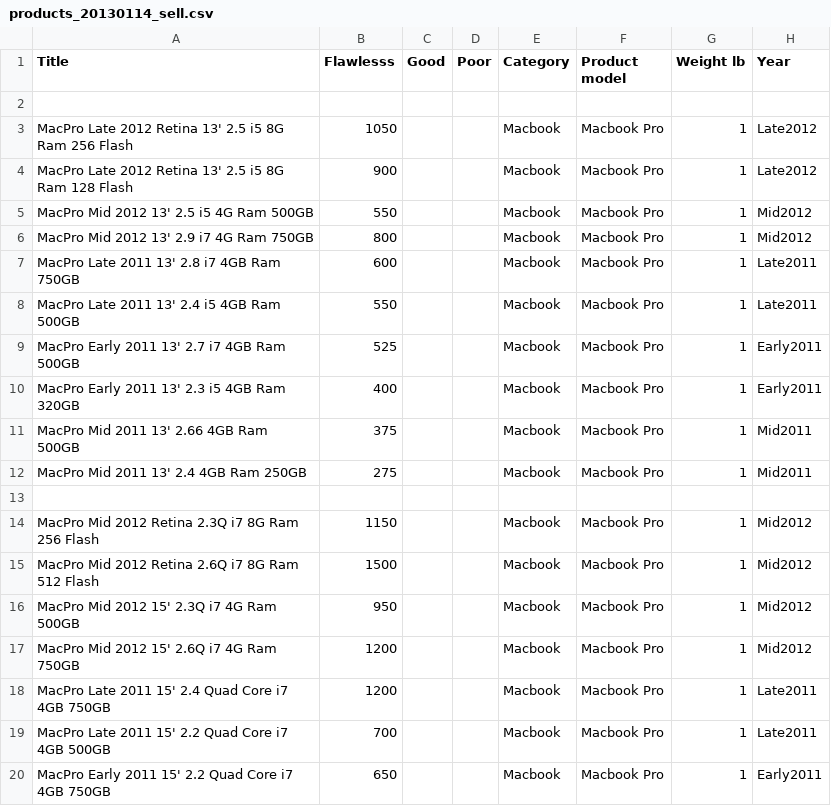
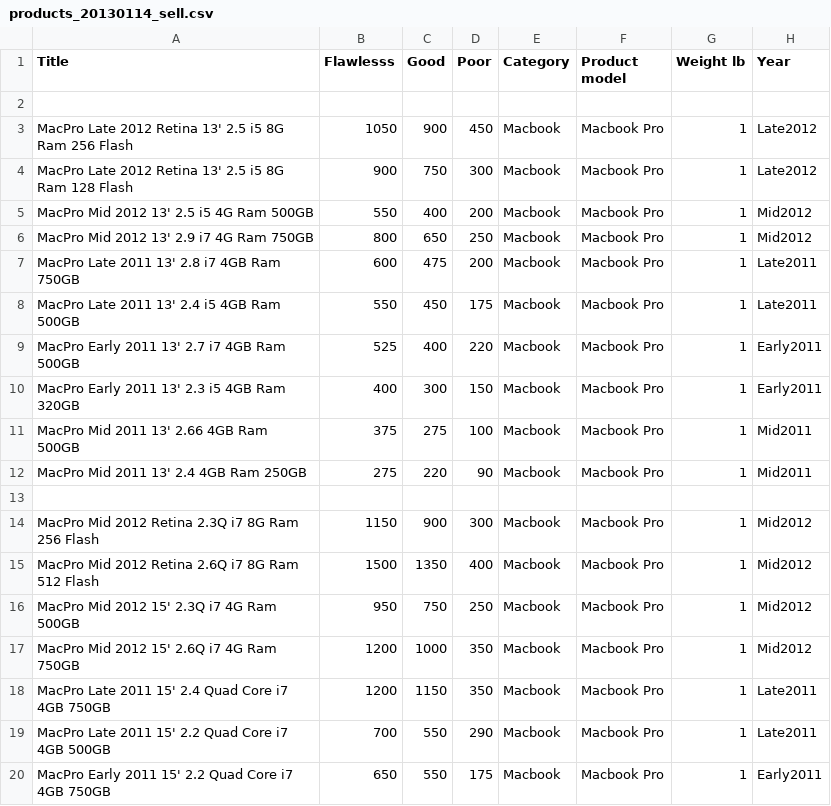
Before and after one commit to webdev36/swapidy_project, a CSV file: demo_data/products_20130114_sell.csv, drawn as a sheet; only a part is shown; the diff covers the shown part only; the diff names each change by its address in the sheet, - before the commit and + after, or states it on an @@ line.

Commit message:
FIx issue about Price filters and new data

```diff
--- a/demo_data/products_20130114_sell.csv
+++ b/demo_data/products_20130114_sell.csv
-C3 (Good): (empty)
+C3 (Good): 900
-D3 (Poor): (empty)
+D3 (Poor): 450
-C4 (Good): (empty)
+C4 (Good): 750
-D4 (Poor): (empty)
+D4 (Poor): 300
-C5 (Good): (empty)
+C5 (Good): 400
-D5 (Poor): (empty)
+D5 (Poor): 200
-C6 (Good): (empty)
+C6 (Good): 650
-D6 (Poor): (empty)
+D6 (Poor): 250
-C7 (Good): (empty)
+C7 (Good): 475
-D7 (Poor): (empty)
+D7 (Poor): 200
-C8 (Good): (empty)
+C8 (Good): 450
-D8 (Poor): (empty)
+D8 (Poor): 175
-C9 (Good): (empty)
+C9 (Good): 400
-D9 (Poor): (empty)
+D9 (Poor): 220
-C10 (Good): (empty)
+C10 (Good): 300
-D10 (Poor): (empty)
+D10 (Poor): 150
-C11 (Good): (empty)
+C11 (Good): 275
-D11 (Poor): (empty)
+D11 (Poor): 100
-C12 (Good): (empty)
+C12 (Good): 220
-D12 (Poor): (empty)
+D12 (Poor): 90
-C14 (Good): (empty)
+C14 (Good): 900
-D14 (Poor): (empty)
+D14 (Poor): 300
-C15 (Good): (empty)
+C15 (Good): 1350
-D15 (Poor): (empty)
+D15 (Poor): 400
-C16 (Good): (empty)
+C16 (Good): 750
-D16 (Poor): (empty)
+D16 (Poor): 250
-C17 (Good): (empty)
+C17 (Good): 1000
-D17:D18 (Poor): (empty)
+D17:D18 (Poor): 350
-C18 (Good): (empty)
+C18 (Good): 1150
-C19:C20 (Good): (empty)
+C19:C20 (Good): 550
-D19 (Poor): (empty)
+D19 (Poor): 290
-D20 (Poor): (empty)
+D20 (Poor): 175
```
Also changed, not shown: 38 edited cells elsewhere in this file, 11 other files.
